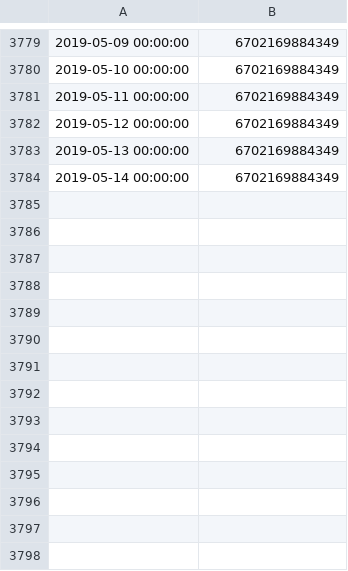
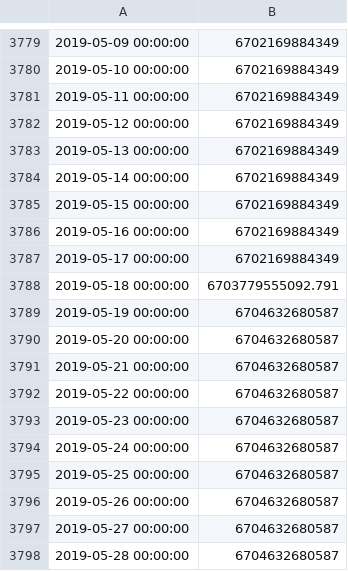
Before and after one commit to EAAL/Bitcoin, a CSV file: difficulty.csv, drawn as a sheet; only a part is shown, gaps mark what is left out; the diff names each change by its address in the sheet, - before the commit and + after, or states it on an @@ line.

```diff
--- a/difficulty.csv
+++ b/difficulty.csv
+row 3785: 2019-05-15 00:00:00 | 6702169884349
+row 3786: 2019-05-16 00:00:00 | 6702169884349
+row 3787: 2019-05-17 00:00:00 | 6702169884349
+row 3788: 2019-05-18 00:00:00 | 6703779555092.791
+row 3789: 2019-05-19 00:00:00 | 6704632680587
+row 3790: 2019-05-20 00:00:00 | 6704632680587
+row 3791: 2019-05-21 00:00:00 | 6704632680587
+row 3792: 2019-05-22 00:00:00 | 6704632680587
+row 3793: 2019-05-23 00:00:00 | 6704632680587
+row 3794: 2019-05-24 00:00:00 | 6704632680587
+row 3795: 2019-05-25 00:00:00 | 6704632680587
+row 3796: 2019-05-26 00:00:00 | 6704632680587
+row 3797: 2019-05-27 00:00:00 | 6704632680587
+row 3798: 2019-05-28 00:00:00 | 6704632680587
```
Also changed, not shown: hash-rate.csv, market-price.csv, 3 other files.
